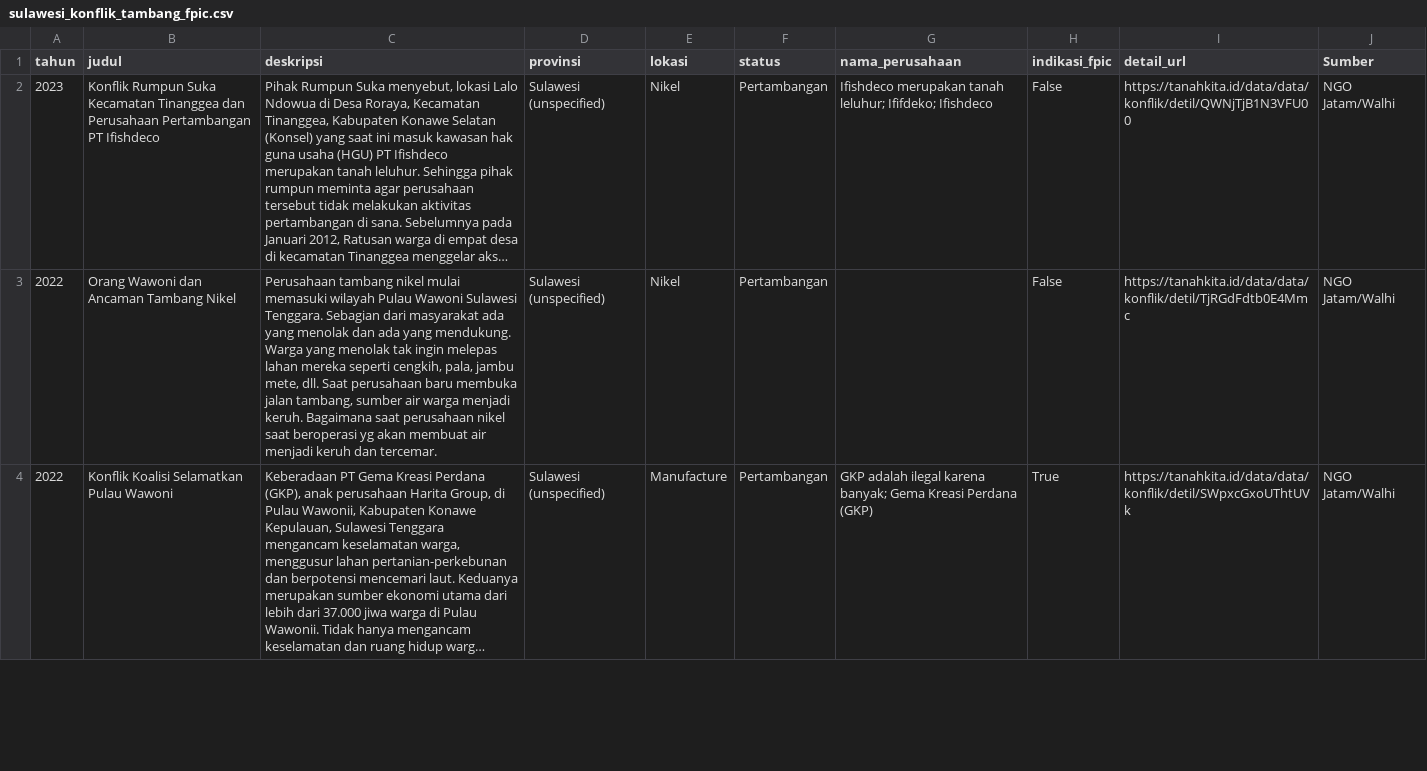
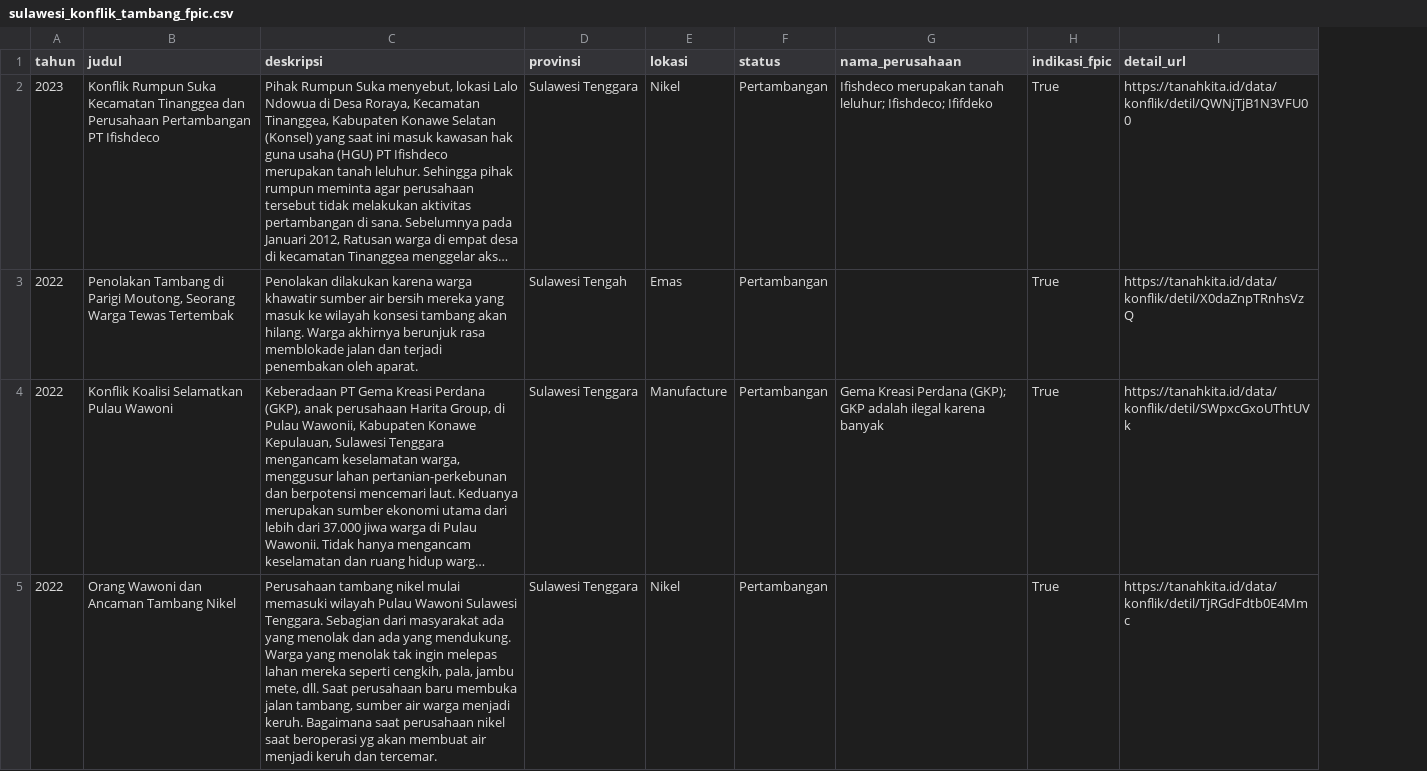
Before and after one commit to HenryAi-SIBERMU/ECC, a CSV file: data/processed/sulawesi_konflik_tambang_fpic.csv, drawn as a sheet; only a part is shown; long unchanged cells end in …; removed rows and columns are numbered as before the commit, all else as after; the diff covers the shown part only; the diff names each change by its address in the sheet, - before the commit and + after, or states it on an @@ line.

```diff
--- a/data/processed/sulawesi_konflik_tambang_fpic.csv
+++ b/data/processed/sulawesi_konflik_tambang_fpic.csv
-column J (Sumber), row 2: NGO Jatam/Walhi; row 4: NGO Jatam/Walhi
-D2 (provinsi): Sulawesi (unspecified)
+D2 (provinsi): Sulawesi Tenggara
-G2 (nama_perusahaan): …tanah leluhur; Ififdeko; Ifishdeco
+G2 (nama_perusahaan): …tanah leluhur; Ifishdeco; Ififdeko
-H2 (indikasi_fpic): False
+H2 (indikasi_fpic): True
-I2 (detail_url): https://tanahkita.id/data/data/konflik/detil/QWNjTjB1N3VFU00
+I2 (detail_url): https://tanahkita.id/data/konflik/detil/QWNjTjB1N3VFU00
-row 3: 2022 | Orang Wawoni dan Ancaman Tambang Nikel | Perusahaan tambang nikel mulai memasuki wilayah Pulau Wawoni Sulawesi Tenggara. Sebagian dari masyarakat ada yang menolak dan ada yang mendukung. Warga yang menolak tak ingin melepas lahan mereka seperti cengkih, pala, jambu mete, dll. Saat perusahaan baru membuka jalan tambang, sumber air warga menjadi keruh. Bagaimana saat perusahaan nikel saat beroperasi yg akan membuat air menjadi keruh dan tercemar. | Sulawesi (unspecified) | Nikel | Pertambangan |  | False | https://tanahkita.id/data/data/konflik/detil/TjRGdFdtb0E4Mmc | NGO Jatam/Walhi
+row 3: 2022 | Penolakan Tambang di Parigi Moutong, Seorang Warga Tewas Tertembak | Penolakan dilakukan karena warga khawatir sumber air bersih mereka yang masuk ke wilayah konsesi tambang akan hilang. Warga akhirnya berunjuk rasa memblokade jalan dan terjadi penembakan oleh aparat. | Sulawesi Tengah | Emas | Pertambangan |  | True | https://tanahkita.id/data/konflik/detil/X0daZnpTRnhsVzQ
-D4 (provinsi): Sulawesi (unspecified)
+D4 (provinsi): Sulawesi Tenggara
-G4 (nama_perusahaan): GKP adalah ilegal karena banyak; Gema Kreasi Perdana (GKP)
+G4 (nama_perusahaan): Gema Kreasi Perdana (GKP); GKP adalah ilegal karena banyak
-I4 (detail_url): https://tanahkita.id/data/data/konflik/detil/SWpxcGxoUThtUVk
+I4 (detail_url): https://tanahkita.id/data/konflik/detil/SWpxcGxoUThtUVk
+row 5: 2022 | Orang Wawoni dan Ancaman Tambang Nikel | Perusahaan tambang nikel mulai memasuki wilayah Pulau Wawoni Sulawesi Tenggara. Sebagian dari masyarakat ada yang menolak dan ada yang mendukung. Warga yang menolak tak ingin melepas lahan mereka seperti cengkih, pala, jambu mete, dll. Saat perusahaan baru membuka jalan tambang, sumber air warga menjadi keruh. Bagaimana saat perusahaan nikel saat beroperasi yg akan membuat air menjadi keruh dan tercemar. | Sulawesi Tenggara | Nikel | Pertambangan |  | True | https://tanahkita.id/data/konflik/detil/TjRGdFdtb0E4Mmc
```
Also changed, not shown: 5 added rows, 6 removed rows and 7 edited cells elsewhere in this file, 55 other files.
